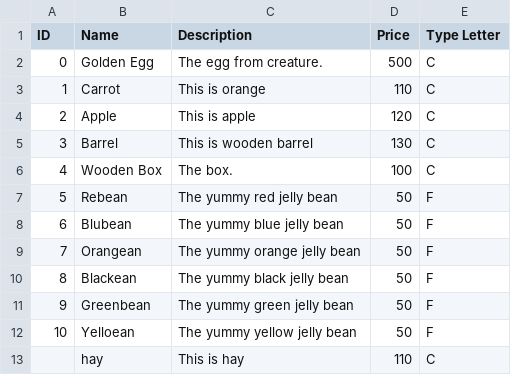
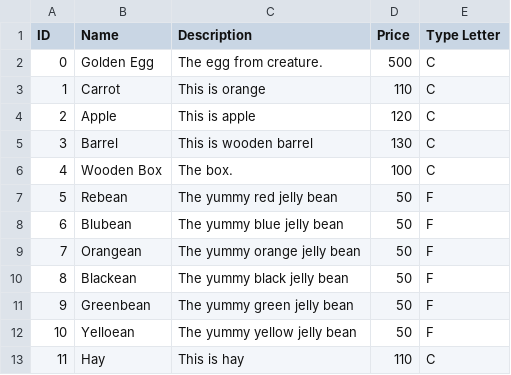
Before and after one commit to viyamKUN/IMP-AR-Project, a CSV file: Assets/Scripts/Game Play/Data/ItemData.csv, drawn as a sheet.

```diff
--- a/Assets/Scripts/Game Play/Data/ItemData.csv
+++ b/Assets/Scripts/Game Play/Data/ItemData.csv
@@ -12,2 +12,2 @@ ID,Name,Description,Price,Type Letter
 10,Yelloean,The yummy yellow jelly bean,50,F
-,hay,This is hay,110,C
+11,Hay,This is hay,110,C
```
Also changed, not shown: Assets/Scripts/Game Play/Data/CreatureData.csv, 4 other files.
